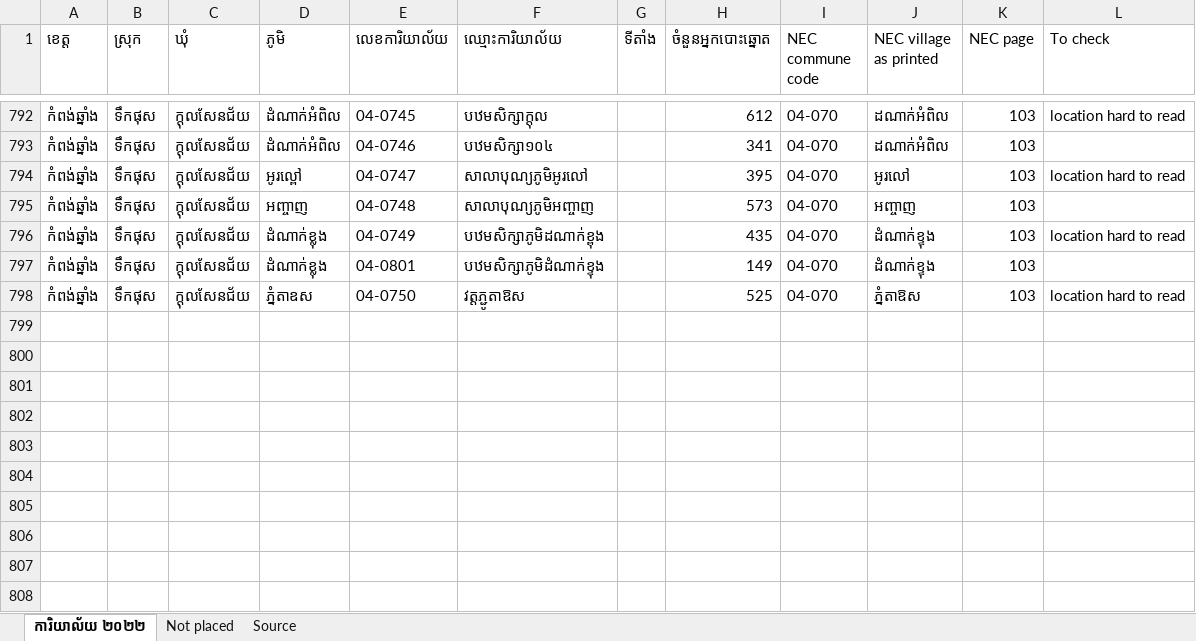
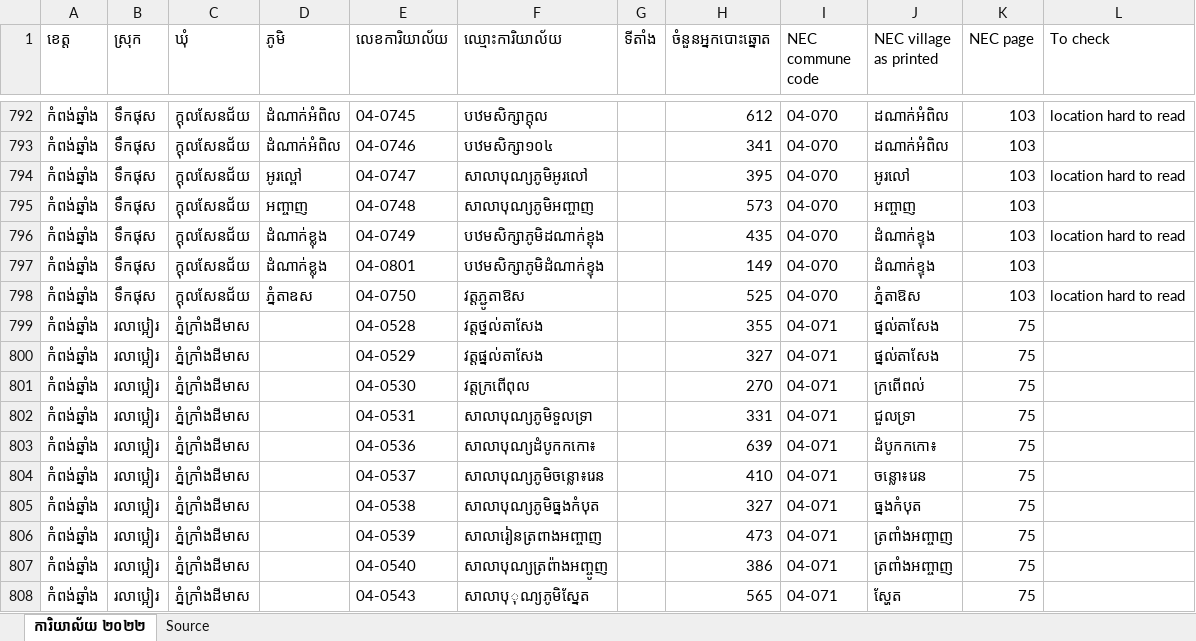
Before and after one commit to pouvsaroth/ntcsweb, an Excel workbook: docs/NEC-election-offices-2022/04-Kampong-Chhnang.xlsx, sheet ការិយាល័យ ២០២២, drawn as a sheet; only a part is shown, gaps mark what is left out; values as stored, in another font and other column widths than the file's, no cell formats; the diff names each change by its address in the sheet, - before the commit and + after, or states it on an @@ line.

```diff
--- a/docs/NEC-election-offices-2022/04-Kampong-Chhnang.xlsx (sheet ការិយាល័យ ២០២២)
+++ b/docs/NEC-election-offices-2022/04-Kampong-Chhnang.xlsx (sheet ការិយាល័យ ២០២២)
-sheet tab: Not placed
+row 799: កំពង់ឆ្នាំង | រលាប្អៀរ | ភ្នំក្រាំងដីមាស |  | 04-0528 | វត្តថ្នល់តាសែង |  | 355 | 04-071 | ផ្នល់តាសែង | 75
+row 800: កំពង់ឆ្នាំង | រលាប្អៀរ | ភ្នំក្រាំងដីមាស |  | 04-0529 | វត្តផ្នល់តាសែង |  | 327 | 04-071 | ផ្នល់តាសែង | 75
+row 801: កំពង់ឆ្នាំង | រលាប្អៀរ | ភ្នំក្រាំងដីមាស |  | 04-0530 | វត្តក្រពើពុល |  | 270 | 04-071 | ក្រពើពល់ | 75
+row 802: កំពង់ឆ្នាំង | រលាប្អៀរ | ភ្នំក្រាំងដីមាស |  | 04-0531 | សាលាបុណ្យភូមិទួលទ្រា |  | 331 | 04-071 | ជួលទ្រា | 75
+row 803: កំពង់ឆ្នាំង | រលាប្អៀរ | ភ្នំក្រាំងដីមាស |  | 04-0536 | សាលាបុណ្យដំបូកកកោ៖ |  | 639 | 04-071 | ដំបូកកកោ៖ | 75
+row 804: កំពង់ឆ្នាំង | រលាប្អៀរ | ភ្នំក្រាំងដីមាស |  | 04-0537 | សាលាបុណ្យភូមិចន្លោ៖រេន |  | 410 | 04-071 | ចន្លោ៖រេន | 75
+row 805: កំពង់ឆ្នាំង | រលាប្អៀរ | ភ្នំក្រាំងដីមាស |  | 04-0538 | សាលាបុណ្យភូមិធ្នងកំបុត |  | 327 | 04-071 | ធ្នងកំបុត | 75
+row 806: កំពង់ឆ្នាំង | រលាប្អៀរ | ភ្នំក្រាំងដីមាស |  | 04-0539 | សាលារៀនត្រពាងអញ្ចាញ |  | 473 | 04-071 | ត្រពាំងអញ្ចាញ | 75
+row 807: កំពង់ឆ្នាំង | រលាប្អៀរ | ភ្នំក្រាំងដីមាស |  | 04-0540 | សាលាបុណ្យត្រព៉ាងអញ្ចូញ |  | 386 | 04-071 | ត្រពាំងអញ្ចាញ | 75
+row 808: កំពង់ឆ្នាំង | រលាប្អៀរ | ភ្នំក្រាំងដីមាស |  | 04-0543 | សាលាបុុណ្យភូមិស្នែត |  | 565 | 04-071 | ស្ហែត | 75
```
Also changed, not shown: sheet Source, cell formats, docs/NEC-commune-seats-2027.xlsx, docs/NEC-election-offices-2022/01-Banteay-Meanchey.xlsx, 5 other files.
